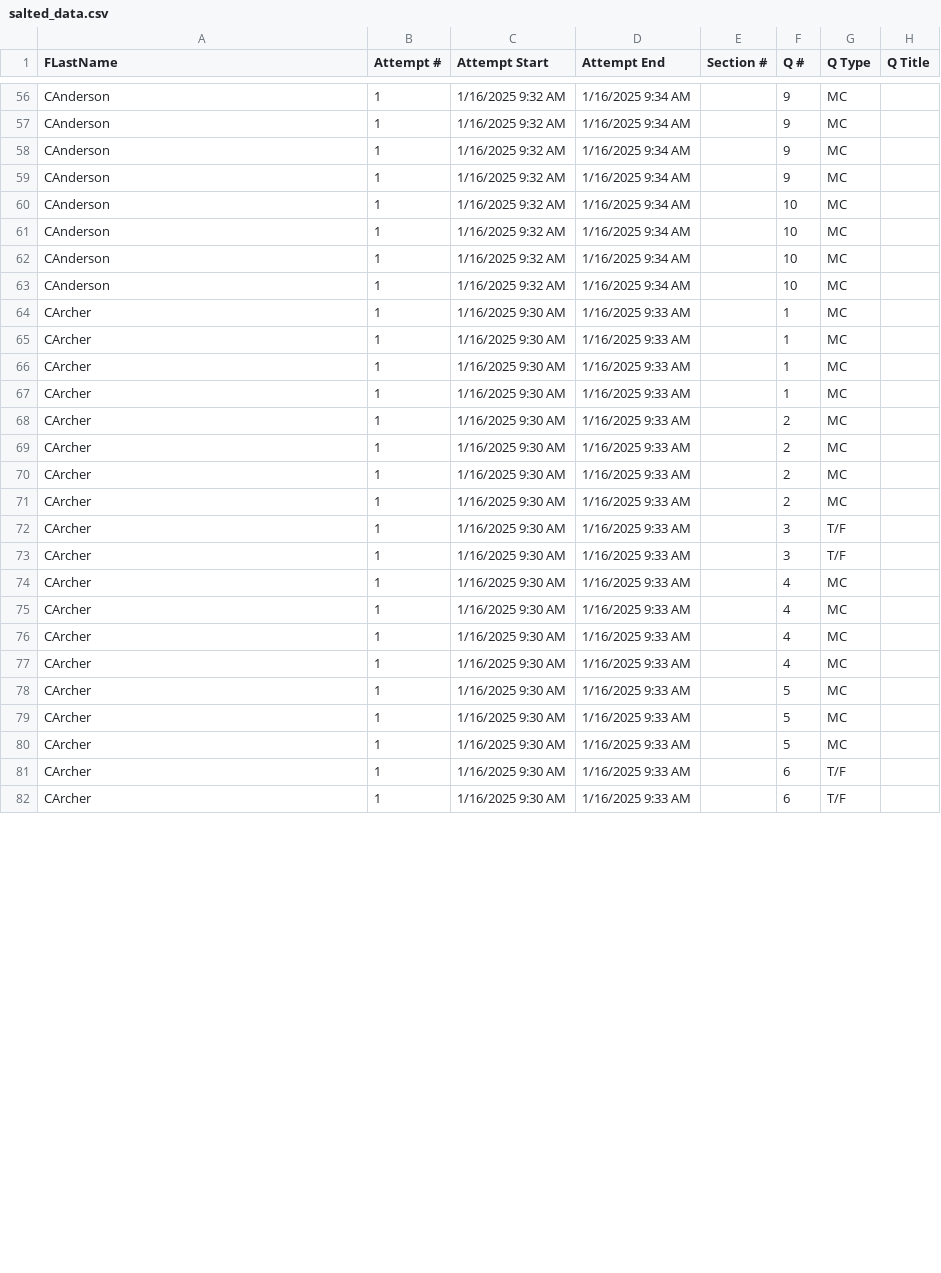
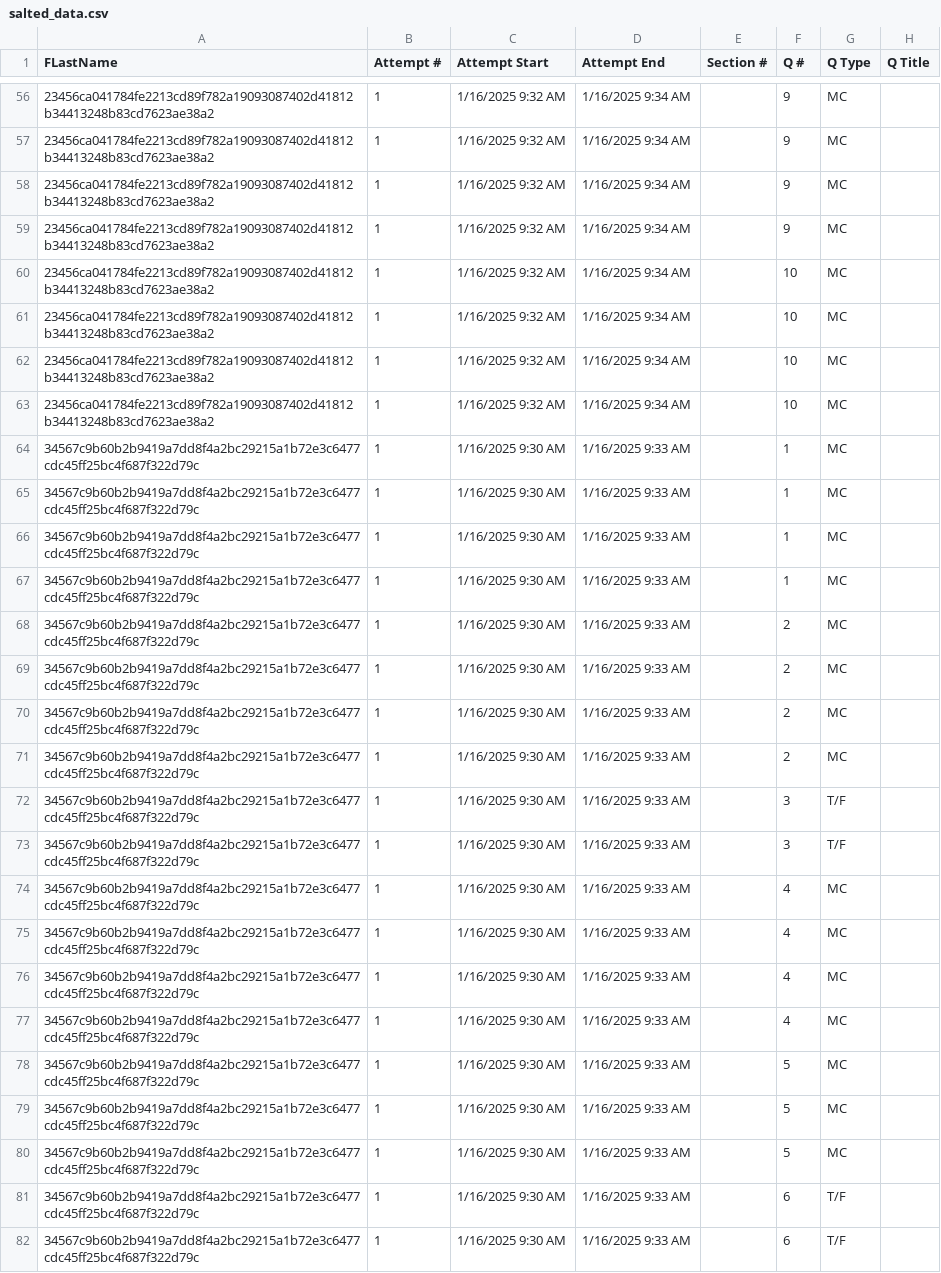
Before and after one commit to WSU-mkijowski/lab-1-hashing-AOrban2005, a CSV file: salted_data.csv, drawn as a sheet; only a part is shown, gaps mark what is left out; the diff covers the shown part only; the diff names each change by its address in the sheet, - before the commit and + after, or states it on an @@ line.

```diff
--- a/salted_data.csv
+++ b/salted_data.csv
-A56:A63 (FLastName): CAnderson
+A56:A63 (FLastName): 23456ca041784fe2213cd89f782a19093087402d41812b34413248b83cd7623ae38a2
-A64:A82 (FLastName): CArcher
+A64:A82 (FLastName): 34567c9b60b2b9419a7dd8f4a2bc29215a1b72e3c6477cdc45ff25bc4f687f322d79c
```
Also changed, not shown: 66 edited cells elsewhere in this file.
